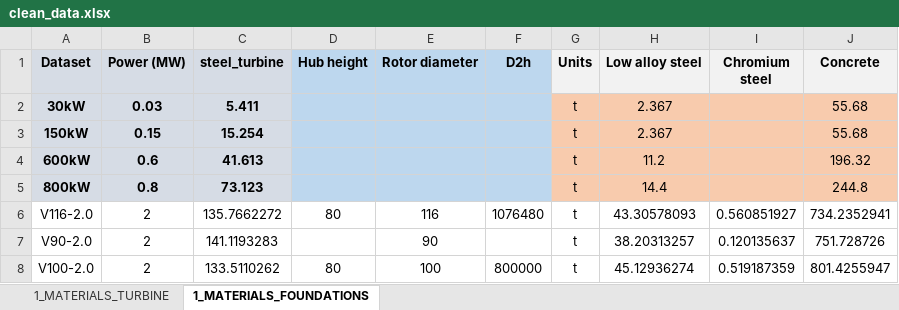
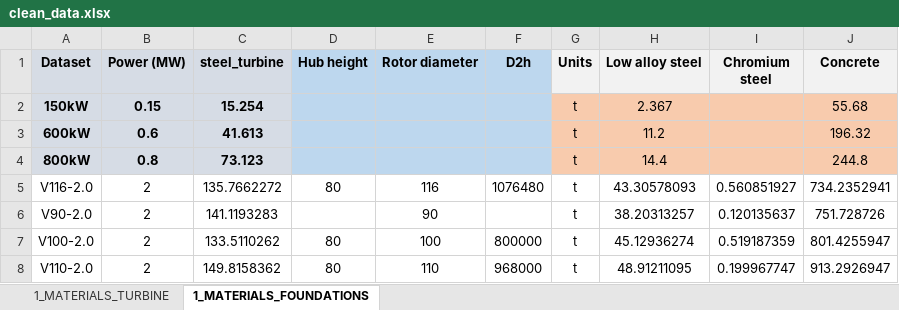
Before and after one commit to LIVENlab/calliope_enbios_int, an Excel workbook: WindTrace/clean_data.xlsx, sheet 1_MATERIALS_FOUNDATIONS, drawn as a sheet; only a part is shown; the shorter side is filled out with more unchanged rows; values as stored, in another font and other column widths than the file's, no borders; the diff names each change by its address in the sheet, - before the commit and + after, or states it on an @@ line.

```diff
--- a/WindTrace/clean_data.xlsx (sheet 1_MATERIALS_FOUNDATIONS)
+++ b/WindTrace/clean_data.xlsx (sheet 1_MATERIALS_FOUNDATIONS)
-row 2: 30kW | 0.03 | 5.411 |  |  |  | t | 2.367 |  | 55.68
```
Also changed, not shown: sheet 1_MATERIALS_TURBINE, 6 other files.
